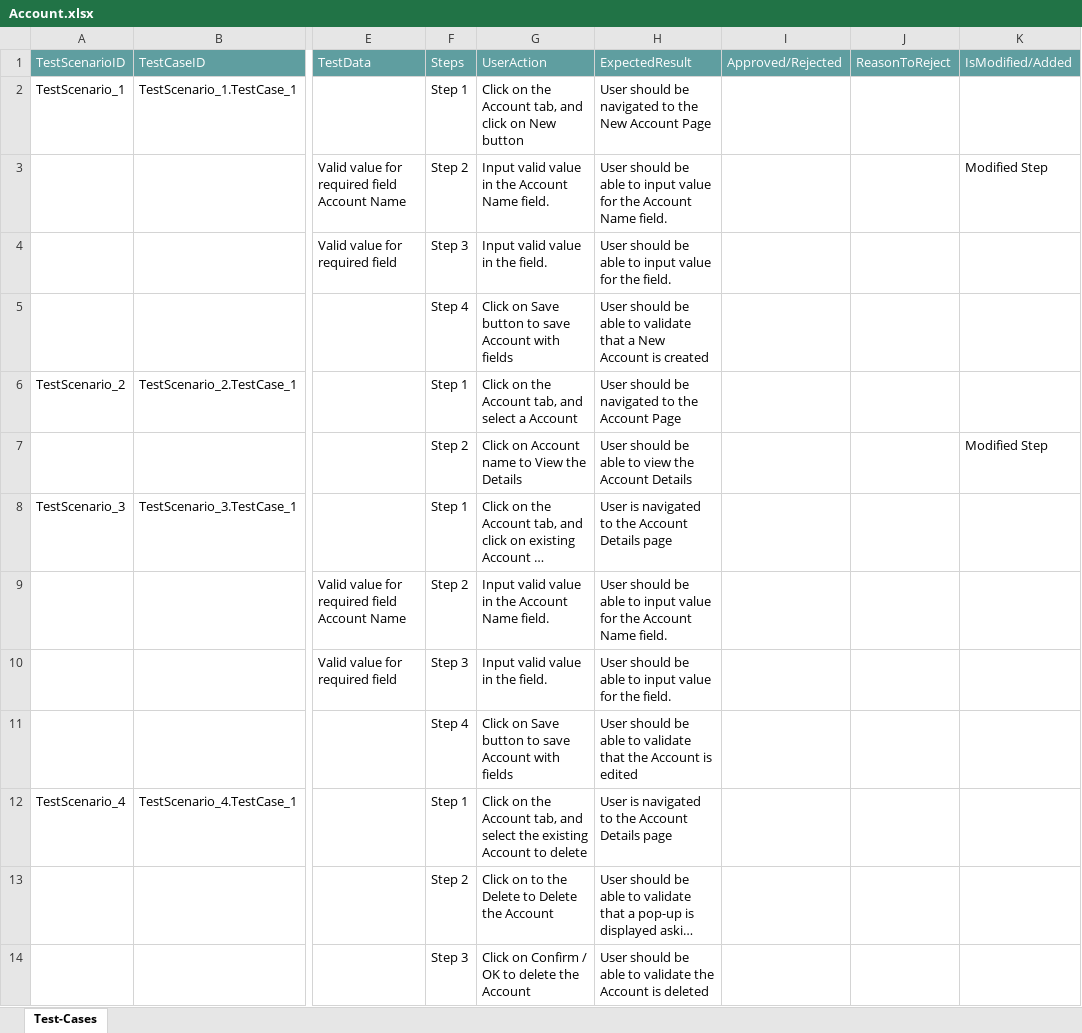
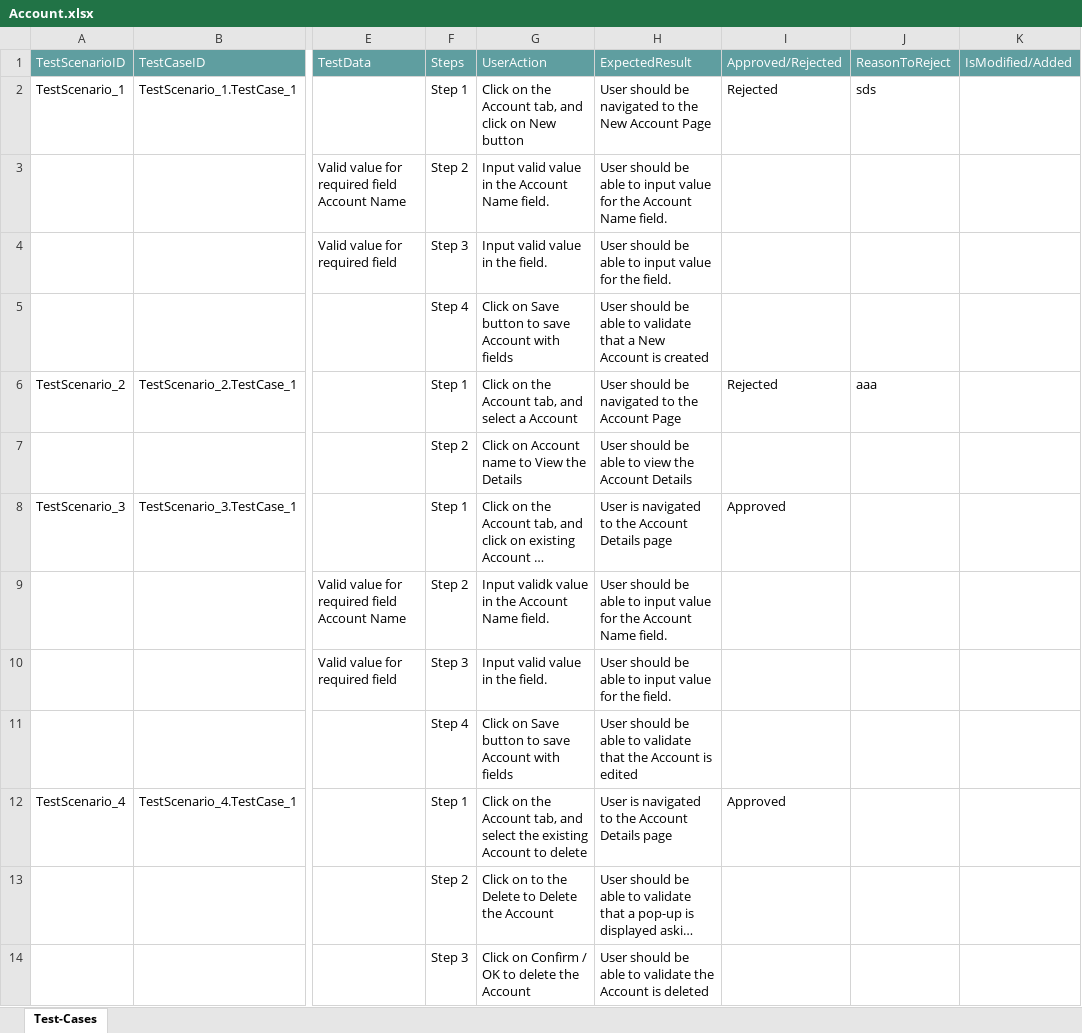
Before and after one commit to ShaikMohamedIrfan/TestingCycle, an Excel workbook: Account.xlsx, sheet Test-Cases, drawn as a sheet; only a part is shown, gaps mark what is left out; long unchanged cells end in …; values as stored, in another font and other column widths than the file's, no borders; table styles not drawn; the diff names each change by its address in the sheet, - before the commit and + after, or states it on an @@ line.

Commit message:
Add files via upload

```diff
--- a/Account.xlsx (sheet Test-Cases)
+++ b/Account.xlsx (sheet Test-Cases)
-I2: (empty)
+I2: Rejected
-J2: (empty)
+J2: sds
-K3: Modified Step
+K3: (empty)
-I6: (empty)
+I6: Rejected
-J6: (empty)
+J6: aaa
-K7: Modified Step
+K7: (empty)
-I8: (empty)
+I8: Approved
-G9: Input valid value in the Account Name field.
+G9: Input validk value in the Account Name field.
-I12: (empty)
+I12: Approved
```
